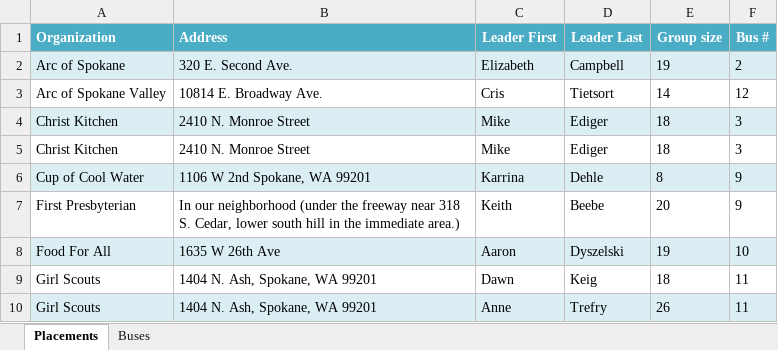
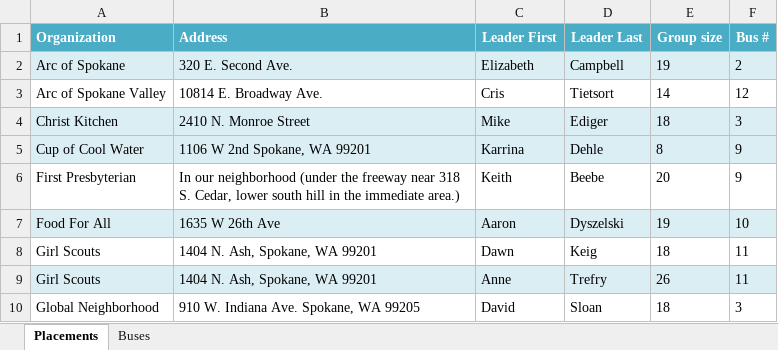
Before and after one commit to KathLevi/CBDBuses, an Excel workbook: CBD/Locations.xlsx, sheet Placements, drawn as a sheet; only a part is shown; the shorter side is filled out with more unchanged rows; values as stored, in another font and other column widths than the file's, no borders; the diff names each change by its address in the sheet, - before the commit and + after, or states it on an @@ line.

Commit message:
Edited a duplicate in the spreadsheet

```diff
--- a/CBD/Locations.xlsx (sheet Placements)
+++ b/CBD/Locations.xlsx (sheet Placements)
-row 5: Christ Kitchen | 2410 N. Monroe Street | Mike | Ediger | 18 | 3
```
Also changed, not shown: charts or pictures, 1 other file.
